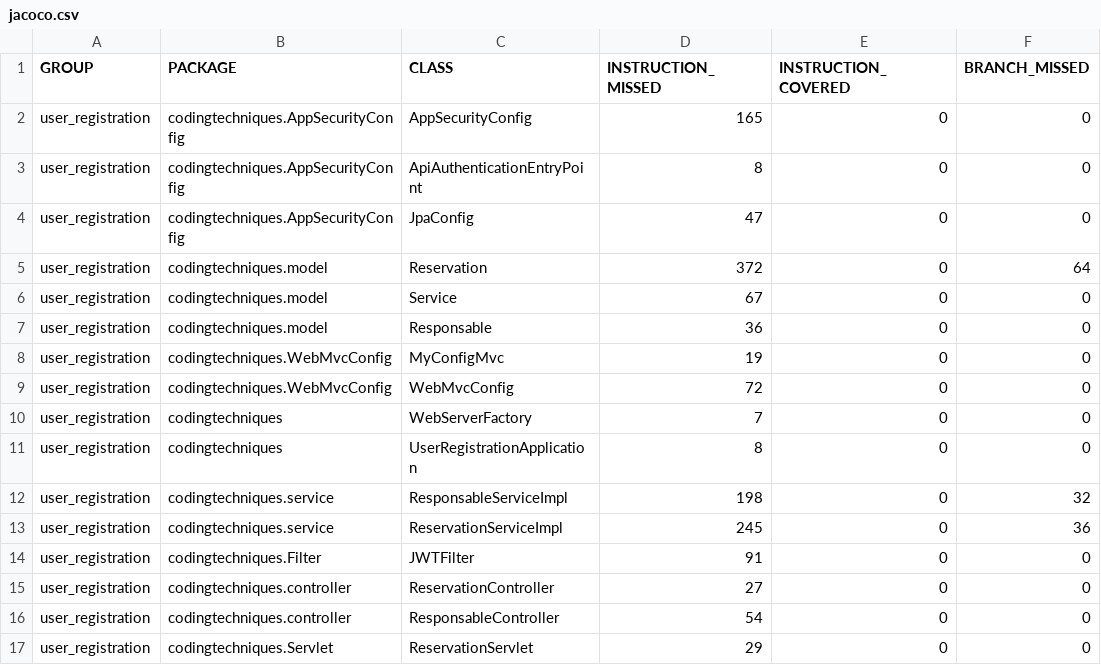
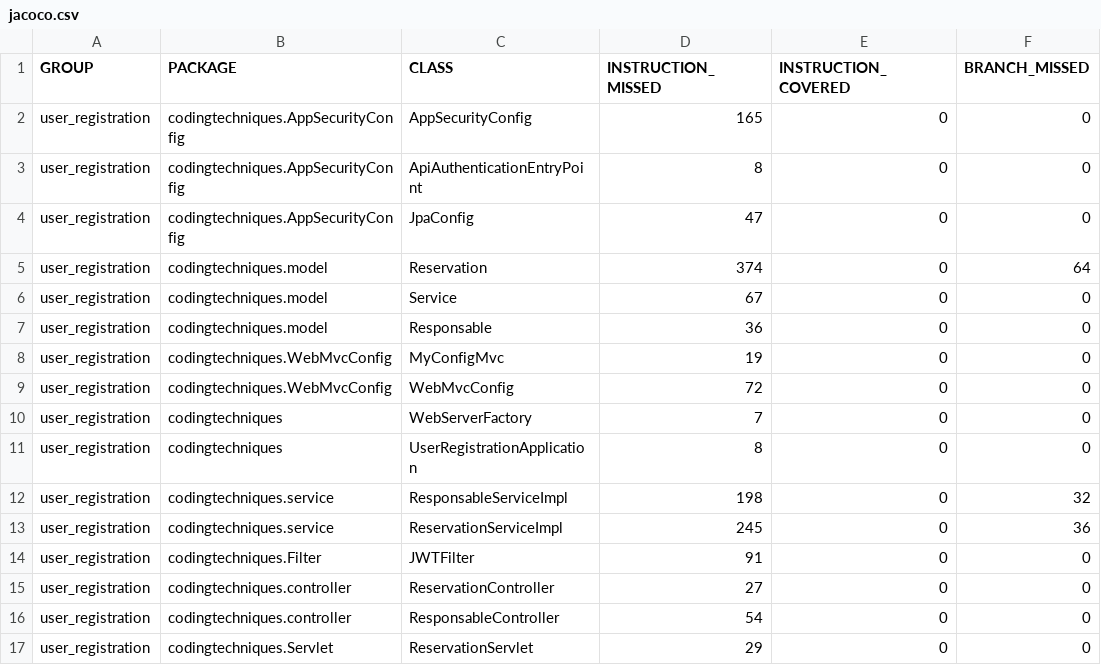
Before and after one commit to hajaramani09/user_registration-master, a CSV file: target/site/jacoco/jacoco.csv, drawn as a sheet; only a part is shown; the diff names each change by its address in the sheet, - before the commit and + after, or states it on an @@ line.

```diff
--- a/target/site/jacoco/jacoco.csv
+++ b/target/site/jacoco/jacoco.csv
-D5 (INSTRUCTION_MISSED): 372
+D5 (INSTRUCTION_MISSED): 374
```
Also changed, not shown: 38 other files.
